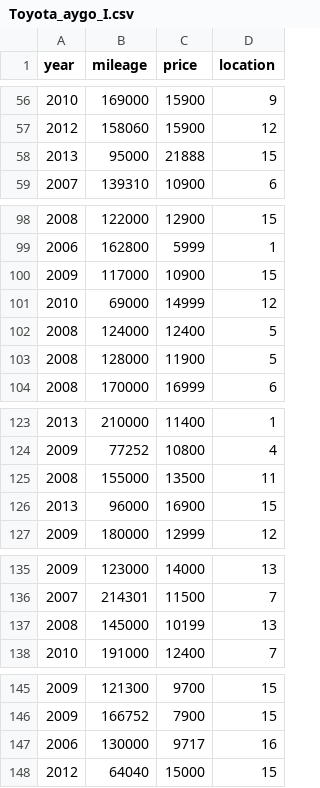
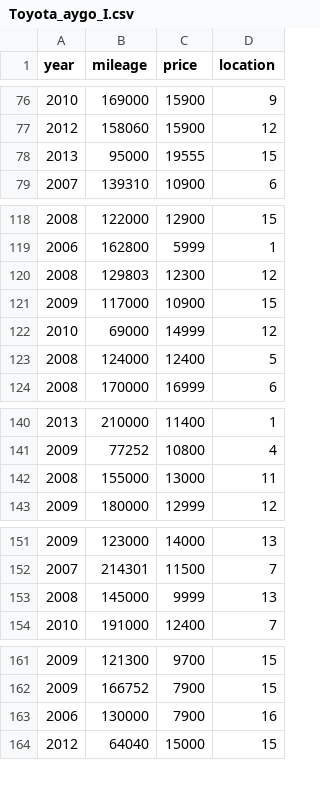
Before and after one commit to michabaron98/Toyota-Aygo-I, a CSV file: Toyota_aygo_I.csv, drawn as a sheet; only a part is shown, gaps mark what is left out; the diff covers the shown part only.

```diff
--- a/Toyota_aygo_I.csv
+++ b/Toyota_aygo_I.csv
@@ -57,3 +77,3 @@ year,mileage,price,location
 2012,158060,15900,12
-2013,95000,21888,15
+2013,95000,19555,15
 2007,139310,10900,6
@@ -99,2 +119,3 @@ year,mileage,price,location
 2006,162800,5999,1
+2008,129803,12300,12
 2009,117000,10900,15
@@ -102,3 +123,2 @@ year,mileage,price,location
 2008,124000,12400,5
-2008,128000,11900,5
 2008,170000,16999,6
@@ -124,4 +141,3 @@ year,mileage,price,location
 2009,77252,10800,4
-2008,155000,13500,11
-2013,96000,16900,15
+2008,155000,13000,11
 2009,180000,12999,12
@@ -136,3 +152,3 @@ year,mileage,price,location
 2007,214301,11500,7
-2008,145000,10199,13
+2008,145000,9999,13
 2010,191000,12400,7
@@ -146,3 +162,3 @@ year,mileage,price,location
 2009,166752,7900,15
-2006,130000,9717,16
+2006,130000,7900,16
 2012,64040,15000,15
```
Also changed, not shown: 7 added rows, 3 removed rows and 14 moved rows elsewhere in this file, 2 other files.
